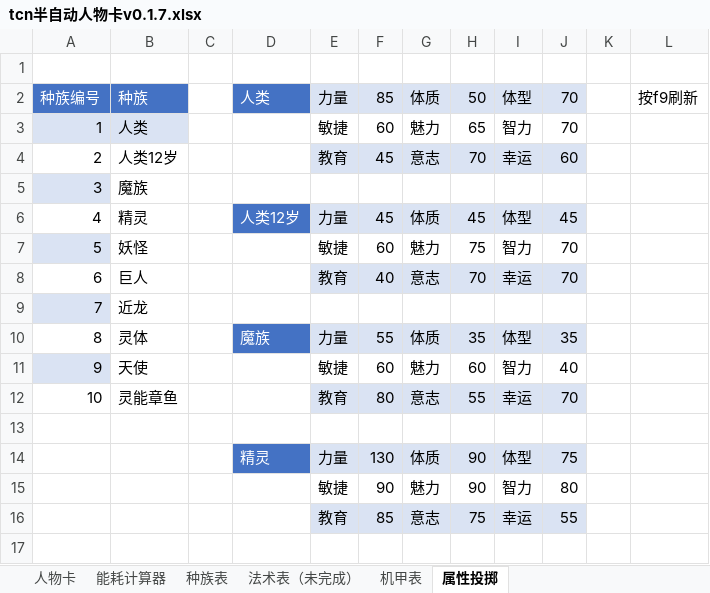
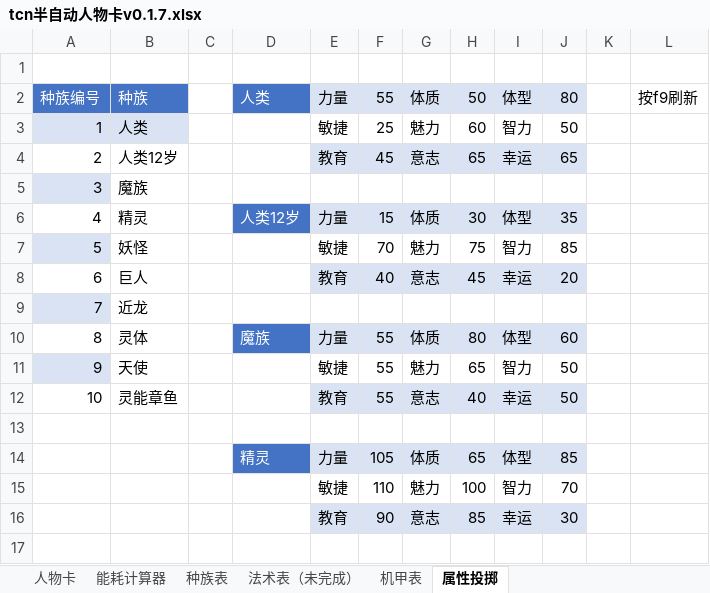
Before and after one commit to 08A17106/The-Chaos-Node, an Excel workbook: TCN半自动卡/tcn半自动人物卡v0.1.7.xlsx, sheet 属性投掷, drawn as a sheet; only a part is shown; values as stored, in another font and other column widths than the file's, no borders; the diff covers the shown part only; the diff names each change by its address in the sheet, - before the commit and + after, or states it on an @@ line.

```diff
--- a/TCN半自动卡/tcn半自动人物卡v0.1.7.xlsx (sheet 属性投掷)
+++ b/TCN半自动卡/tcn半自动人物卡v0.1.7.xlsx (sheet 属性投掷)
-F2: 85
+F2: 55
-J2: 70
+J2: 80
-F3: 60
+F3: 25
-H3: 65
+H3: 60
-J3: 70
+J3: 50
-H4: 70
+H4: 65
-J4: 60
+J4: 65
-F6: 45
+F6: 15
-H6: 45
+H6: 30
-J6: 45
+J6: 35
-F7: 60
+F7: 70
-J7: 70
+J7: 85
-H8: 70
+H8: 45
-J8: 70
+J8: 20
-H10: 35
+H10: 80
-J10: 35
+J10: 60
-F11: 60
+F11: 55
-H11: 60
+H11: 65
-J11: 40
+J11: 50
-F12: 80
+F12: 55
-H12: 55
+H12: 40
-J12: 70
+J12: 50
-F14: 130
+F14: 105
-H14: 90
+H14: 65
-J14: 75
+J14: 85
-F15: 90
+F15: 110
-H15: 90
+H15: 100
-J15: 80
+J15: 70
-F16: 85
+F16: 90
-H16: 75
+H16: 85
-J16: 55
+J16: 30
```
Also changed, not shown: 50 edited cells elsewhere in this sheet, sheet 能耗计算器, 12 other files.
